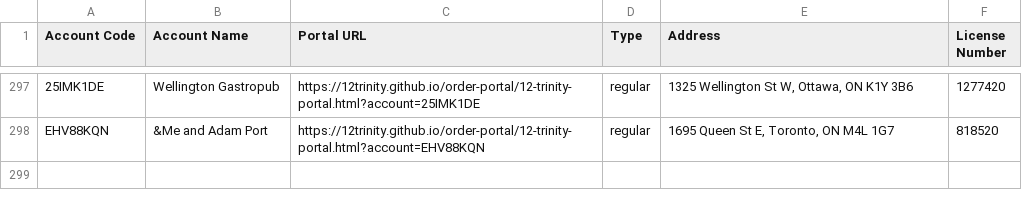
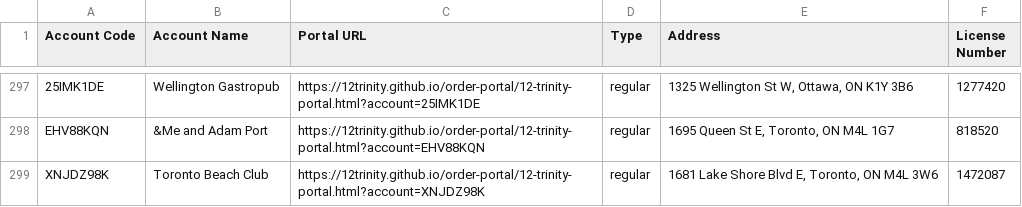
Before and after one commit to 12Trinity/order-portal, a CSV file: 12-trinity-all-accounts.csv, drawn as a sheet; only a part is shown, gaps mark what is left out; the diff names each change by its address in the sheet, - before the commit and + after, or states it on an @@ line.

Commit message:
Add files via upload

```diff
--- a/12-trinity-all-accounts.csv
+++ b/12-trinity-all-accounts.csv
+row 299: XNJDZ98K | Toronto Beach Club | https://12trinity.github.io/order-portal/12-trinity-portal.html?account=XNJDZ98K | regular | 1681 Lake Shore Blvd E, Toronto, ON M4L 3W6 | 1472087
```
